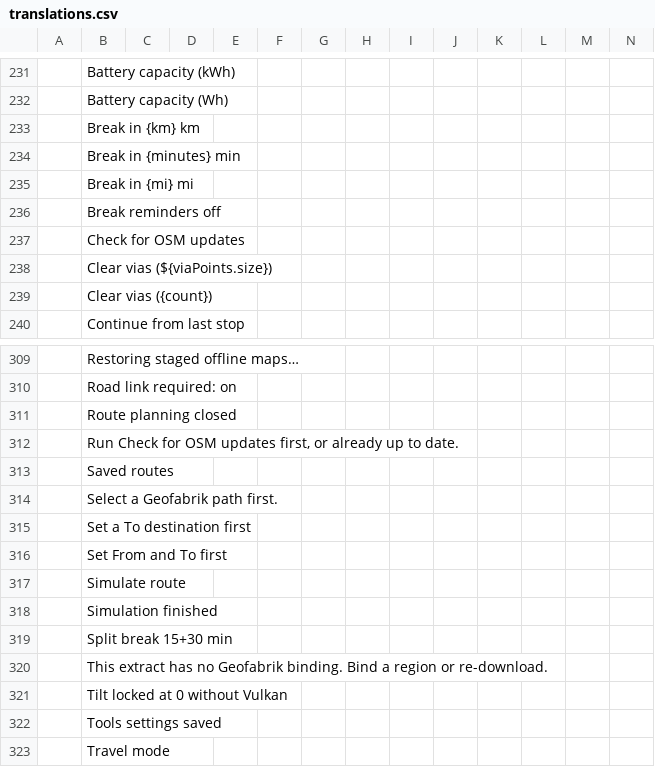
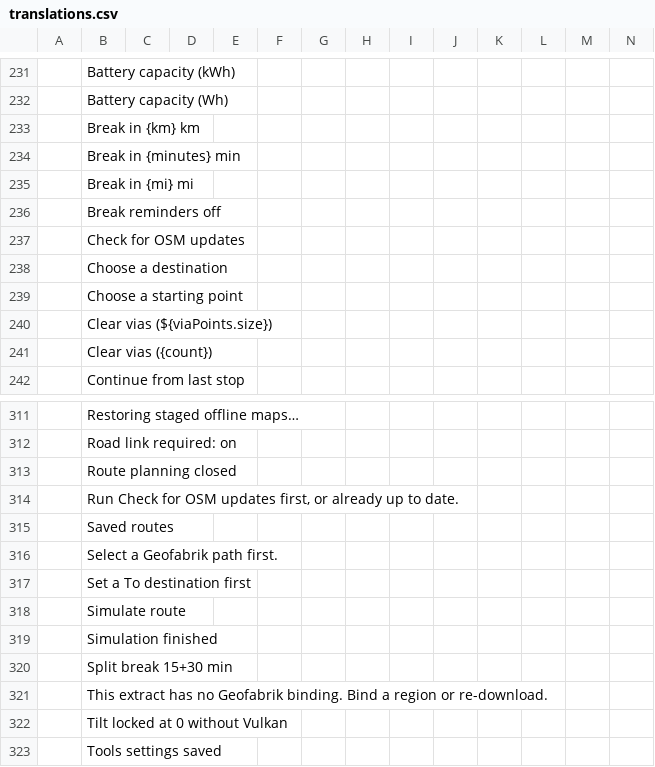
Before and after one commit to Supermagnum/Navi, a CSV file: docs/plugins/translations.csv, drawn as a sheet; only a part is shown, gaps mark what is left out; the shorter side is filled out with more unchanged rows; removed rows and columns are numbered as before the commit, all else as after; rows hold the shown columns only; the diff names each change by its address in the sheet, - before the commit and + after, or states it on an @@ line.

```diff
--- a/docs/plugins/translations.csv
+++ b/docs/plugins/translations.csv
+row 238:  | Choose a destination
+row 239:  | Choose a starting point
-row 316:  | Set From and To first
```
Also changed, not shown: 14 other files.
